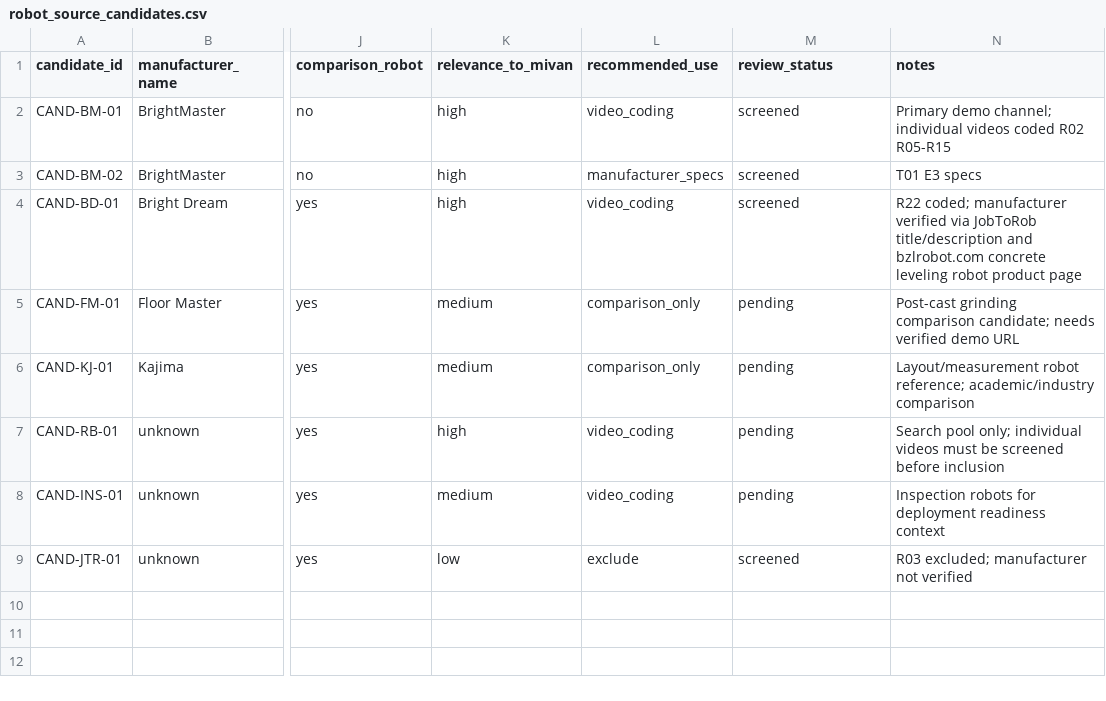
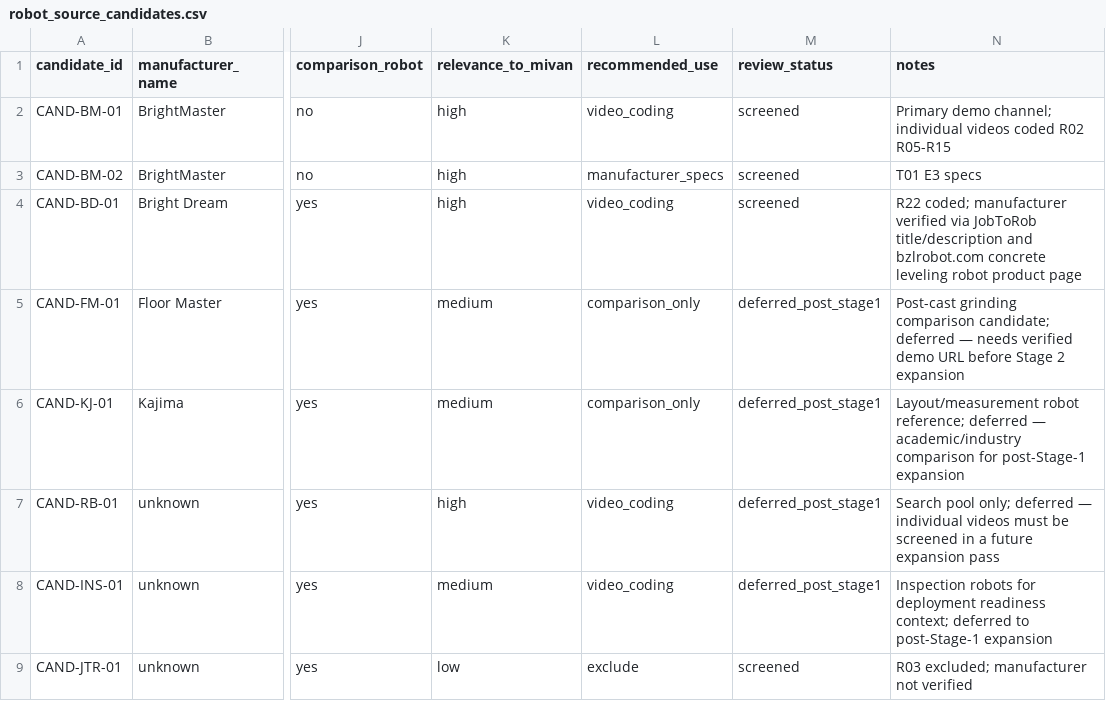
Before and after one commit to YUVRAJ07092007/construction_robot, a CSV file: data/robot_source_candidates.csv, drawn as a sheet; only a part is shown, gaps mark what is left out; the diff names each change by its address in the sheet, - before the commit and + after, or states it on an @@ line.

```diff
--- a/data/robot_source_candidates.csv
+++ b/data/robot_source_candidates.csv
-M5:M8 (review_status): pending
+M5:M8 (review_status): deferred_post_stage1
-N5 (notes): …comparison candidate; needs verified demo URL
+N5 (notes): …comparison candidate; deferred — needs verified demo URL before Stage 2 expansion
-N6 (notes): …robot reference; academic/industry comparison
+N6 (notes): …robot reference; deferred — academic/industry comparison for post-Stage-1 expansion
-N7 (notes): …pool only; individual videos must be screened before inclusion
+N7 (notes): …pool only; deferred — individual videos must be screened in a future expansion pass
-N8 (notes): …deployment readiness context
+N8 (notes): …deployment readiness context; deferred to post-Stage-1 expansion
```
Also changed, not shown: 6 other files.
